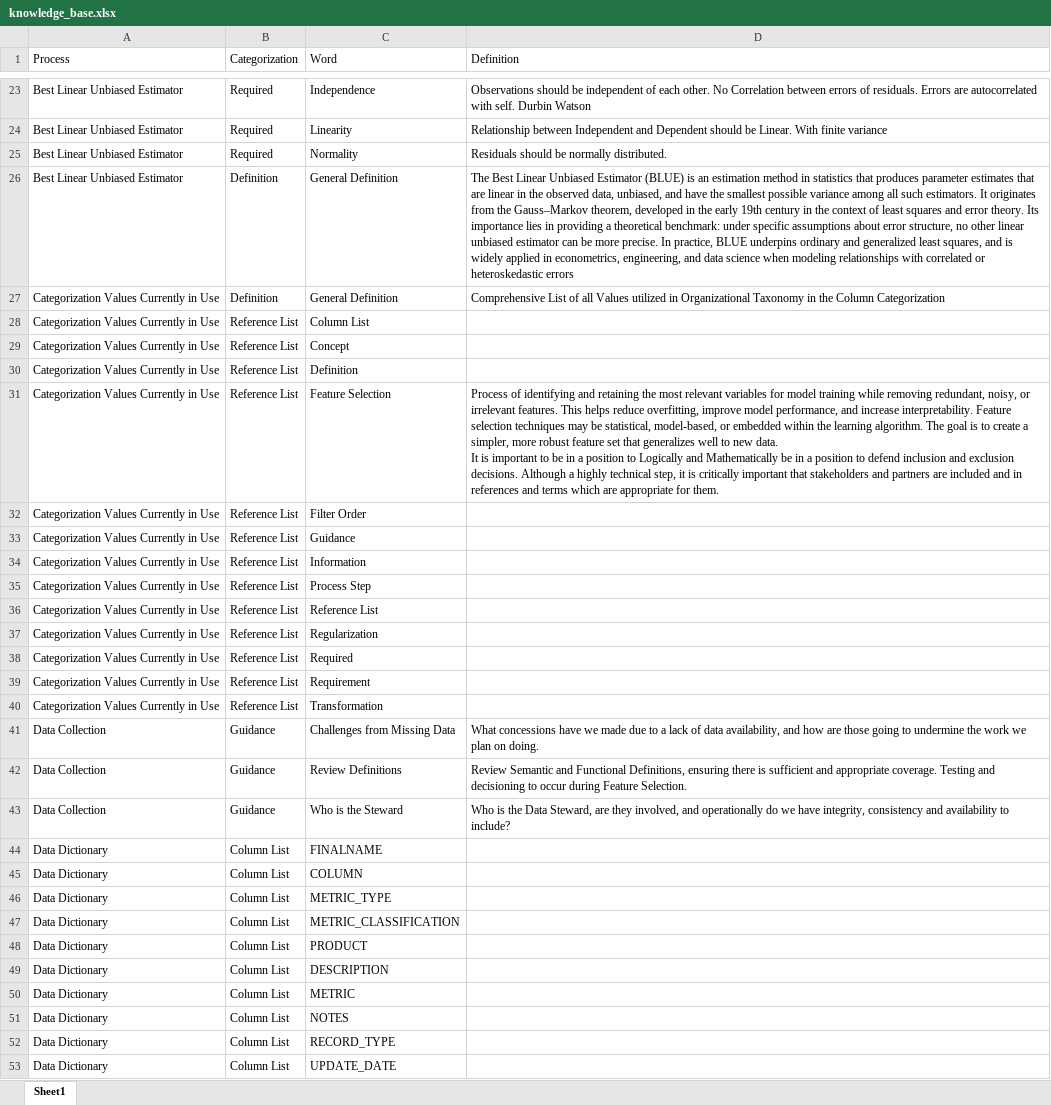
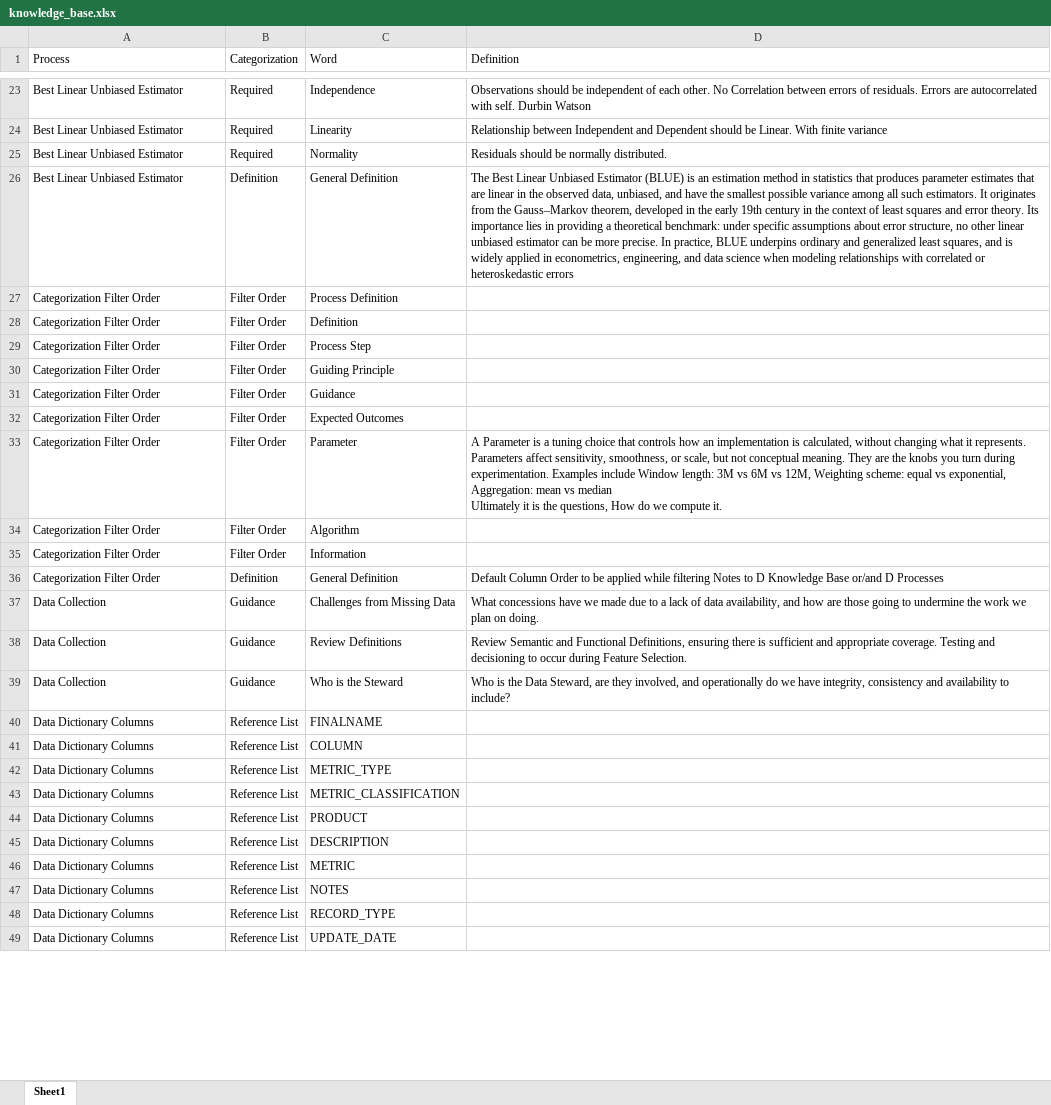
Before and after one commit to derek-dewald/Python_Tools, an Excel workbook: Streamlit/Data/knowledge_base.xlsx, sheet Sheet1, drawn as a sheet; only a part is shown, gaps mark what is left out; values as stored, in another font and other column widths than the file's, no borders; removed rows and columns are numbered as before the commit, all else as after; ↵ is a line break in a cell; the diff covers the shown part only; the diff names each change by its address in the sheet, - before the commit and + after, or states it on an @@ line.

```diff
--- a/Streamlit/Data/knowledge_base.xlsx (sheet Sheet1)
+++ b/Streamlit/Data/knowledge_base.xlsx (sheet Sheet1)
+row 27: Categorization Filter Order | Filter Order | Process Definition
+row 28: Categorization Filter Order | Filter Order | Definition
+row 29: Categorization Filter Order | Filter Order | Process Step
+row 30: Categorization Filter Order | Filter Order | Guiding Principle
+row 31: Categorization Filter Order | Filter Order | Guidance
+row 32: Categorization Filter Order | Filter Order | Expected Outcomes
+row 33: Categorization Filter Order | Filter Order | Parameter | A Parameter is a tuning choice that controls how an implementation is calculated, without changing what it represents. Parameters affect sensitivity, smoothness, or scale, but not conceptual meaning. They are the knobs you turn during experimentation. Examples include Window length: 3M vs 6M vs 12M, Weighting scheme: equal vs exponential, Aggregation: mean vs median ↵ Ultimately it is the questions, How do we compute it.
+row 34: Categorization Filter Order | Filter Order | Algorithm
+row 35: Categorization Filter Order | Filter Order | Information
-A36 (Process): Categorization Values Currently in Use
+A36 (Process): Categorization Filter Order
-D36 (Definition): Comprehensive List of all Values utilized in Organizational Taxonomy in the Column Categorization
+D36 (Definition): Default Column Order to be applied while filtering Notes to D Knowledge Base or/and D Processes
-row 28: Categorization Values Currently in Use | Reference List | Column List
-row 29: Categorization Values Currently in Use | Reference List | Concept
-row 30: Categorization Values Currently in Use | Reference List | Definition
-row 31: Categorization Values Currently in Use | Reference List | Feature Selection | Process of identifying and retaining the most relevant variables for model training while removing redundant, noisy, or irrelevant features. This helps reduce overfitting, improve model performance, and increase interpretability. Feature selection techniques may be statistical, model-based, or embedded within the learning algorithm. The goal is to create a simpler, more robust feature set that generalizes well to new data. ↵ It is important to be in a position to Logically and Mathematically be in a position to defend inclusion and exclusion decisions. Although a highly technical step, it is critically important that stakeholders and partners are included and in references and terms which are appropriate for them.
-row 32: Categorization Values Currently in Use | Reference List | Filter Order
-row 33: Categorization Values Currently in Use | Reference List | Guidance
-row 34: Categorization Values Currently in Use | Reference List | Information
-row 35: Categorization Values Currently in Use | Reference List | Process Step
-row 36: Categorization Values Currently in Use | Reference List | Reference List
-row 37: Categorization Values Currently in Use | Reference List | Regularization
-row 38: Categorization Values Currently in Use | Reference List | Required
-row 39: Categorization Values Currently in Use | Reference List | Requirement
-row 40: Categorization Values Currently in Use | Reference List | Transformation
-A40:A49 (Process): Data Dictionary
+A40:A49 (Process): Data Dictionary Columns
-B40:B49 (Categorization): Column List
+B40:B49 (Categorization): Reference List
```
Also changed, not shown: 60 added rows, 29 removed rows, 20 moved rows and 9 edited cells elsewhere in this sheet, Streamlit/Data/consolidated_dataset.xlsx, Streamlit/Data/object_auto_published.xlsx, 15 other files.
